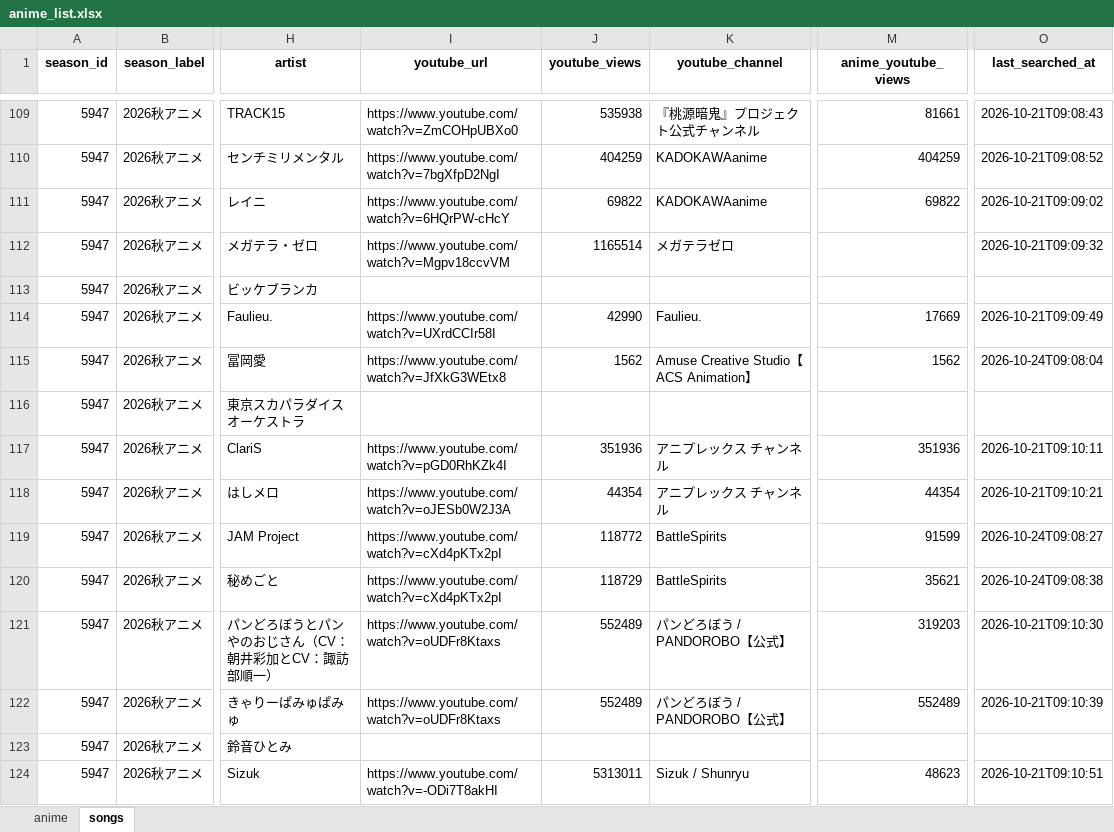
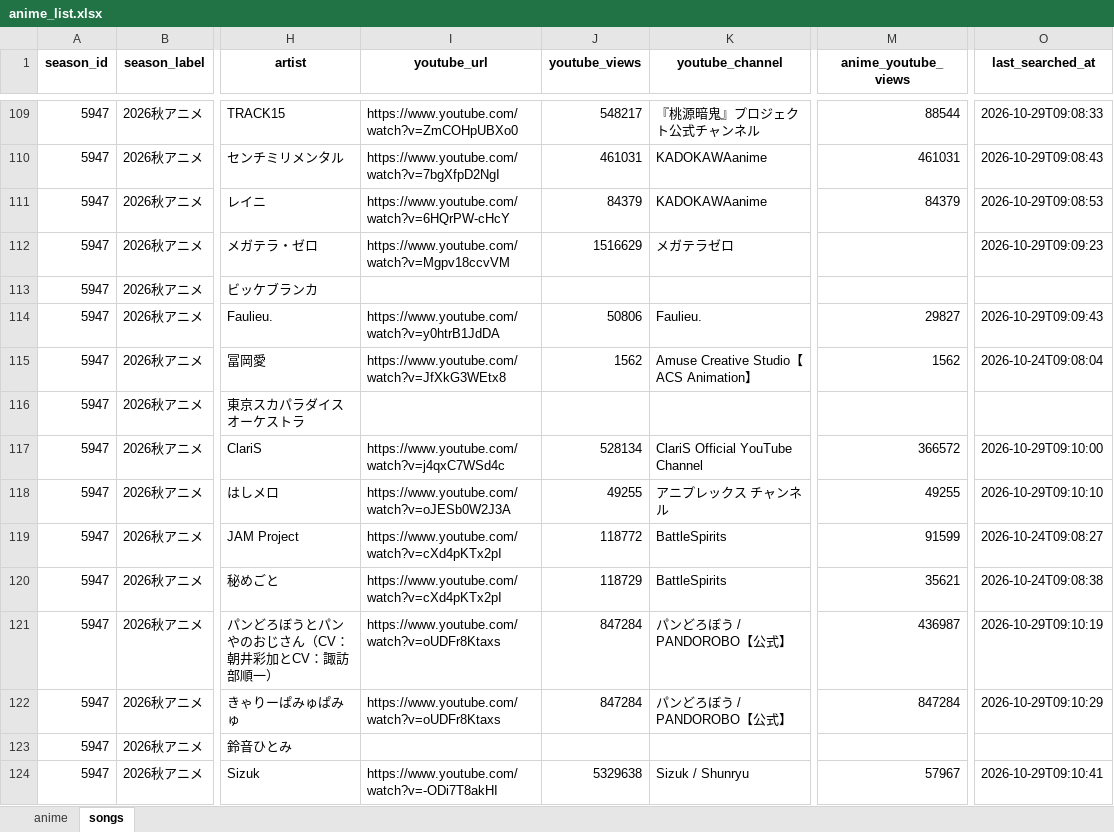
Before and after one commit to Anisong-Ranking/anime-list-updater, an Excel workbook: data/anime_list.xlsx, sheet songs, drawn as a sheet; only a part is shown, gaps mark what is left out; values as stored, in another font and other column widths than the file's, no borders; the diff covers the shown part only; the diff names each change by its address in the sheet, - before the commit and + after, or states it on an @@ line.

Commit message:
auto: anime list update (PC) 2026-10-29

```diff
--- a/data/anime_list.xlsx (sheet songs)
+++ b/data/anime_list.xlsx (sheet songs)
-J109 (youtube_views): 535938
+J109 (youtube_views): 548217
-M109 (anime_youtube_views): 81661
+M109 (anime_youtube_views): 88544
-O109 (last_searched_at): 2026-10-21T09:08:43
+O109 (last_searched_at): 2026-10-29T09:08:33
-J110 (youtube_views): 404259
+J110 (youtube_views): 461031
-M110 (anime_youtube_views): 404259
+M110 (anime_youtube_views): 461031
-O110 (last_searched_at): 2026-10-21T09:08:52
+O110 (last_searched_at): 2026-10-29T09:08:43
-J111 (youtube_views): 69822
+J111 (youtube_views): 84379
-M111 (anime_youtube_views): 69822
+M111 (anime_youtube_views): 84379
-O111 (last_searched_at): 2026-10-21T09:09:02
+O111 (last_searched_at): 2026-10-29T09:08:53
-J112 (youtube_views): 1165514
+J112 (youtube_views): 1516629
-O112 (last_searched_at): 2026-10-21T09:09:32
+O112 (last_searched_at): 2026-10-29T09:09:23
-I114 (youtube_url): https://www.youtube.com/watch?v=UXrdCCIr58I
+I114 (youtube_url): https://www.youtube.com/watch?v=y0htrB1JdDA
-J114 (youtube_views): 42990
+J114 (youtube_views): 50806
-M114 (anime_youtube_views): 17669
+M114 (anime_youtube_views): 29827
-O114 (last_searched_at): 2026-10-21T09:09:49
+O114 (last_searched_at): 2026-10-29T09:09:43
-I117 (youtube_url): https://www.youtube.com/watch?v=pGD0RhKZk4I
+I117 (youtube_url): https://www.youtube.com/watch?v=j4qxC7WSd4c
-J117 (youtube_views): 351936
+J117 (youtube_views): 528134
-K117 (youtube_channel): アニプレックス チャンネル
+K117 (youtube_channel): ClariS Official YouTube Channel
-M117 (anime_youtube_views): 351936
+M117 (anime_youtube_views): 366572
-O117 (last_searched_at): 2026-10-21T09:10:11
+O117 (last_searched_at): 2026-10-29T09:10:00
-J118 (youtube_views): 44354
+J118 (youtube_views): 49255
-M118 (anime_youtube_views): 44354
+M118 (anime_youtube_views): 49255
-O118 (last_searched_at): 2026-10-21T09:10:21
+O118 (last_searched_at): 2026-10-29T09:10:10
-J121:J122 (youtube_views): 552489
+J121:J122 (youtube_views): 847284
-M121 (anime_youtube_views): 319203
+M121 (anime_youtube_views): 436987
-O121 (last_searched_at): 2026-10-21T09:10:30
+O121 (last_searched_at): 2026-10-29T09:10:19
-M122 (anime_youtube_views): 552489
+M122 (anime_youtube_views): 847284
-O122 (last_searched_at): 2026-10-21T09:10:39
+O122 (last_searched_at): 2026-10-29T09:10:29
-J124 (youtube_views): 5313011
+J124 (youtube_views): 5329638
-M124 (anime_youtube_views): 48623
+M124 (anime_youtube_views): 57967
-O124 (last_searched_at): 2026-10-21T09:10:51
+O124 (last_searched_at): 2026-10-29T09:10:41
```
Also changed, not shown: 250 edited cells elsewhere in this sheet, sheet anime, 5 other files.
